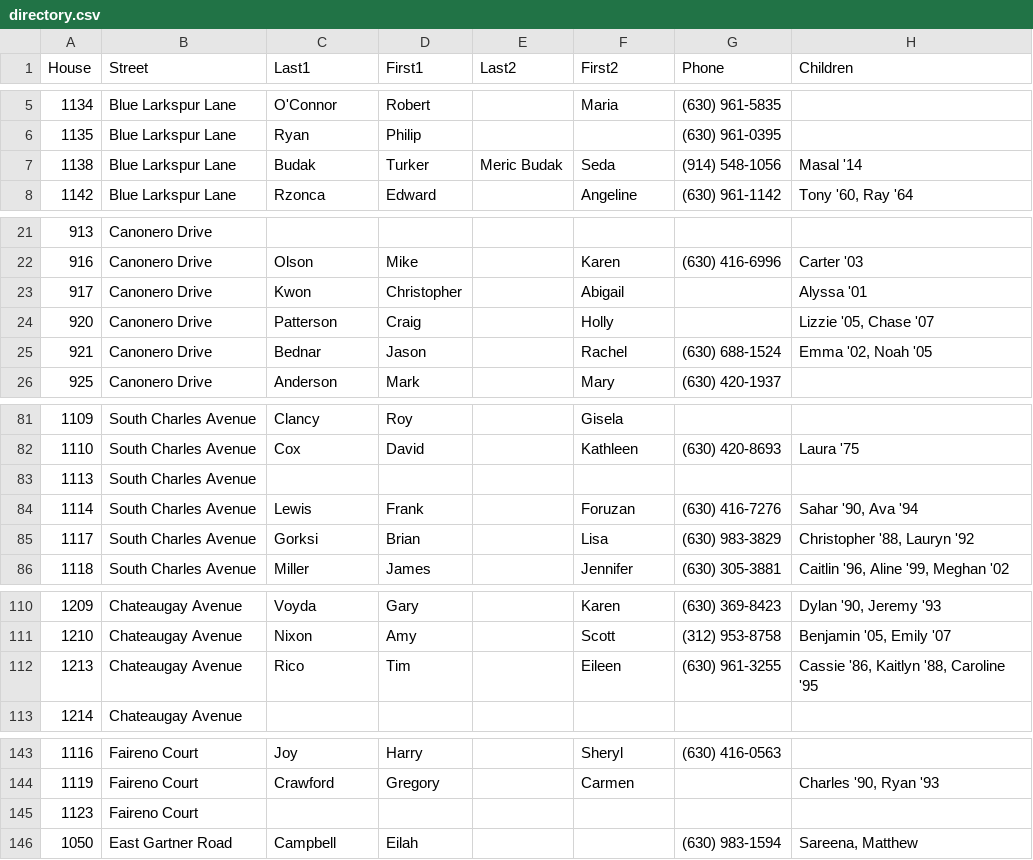
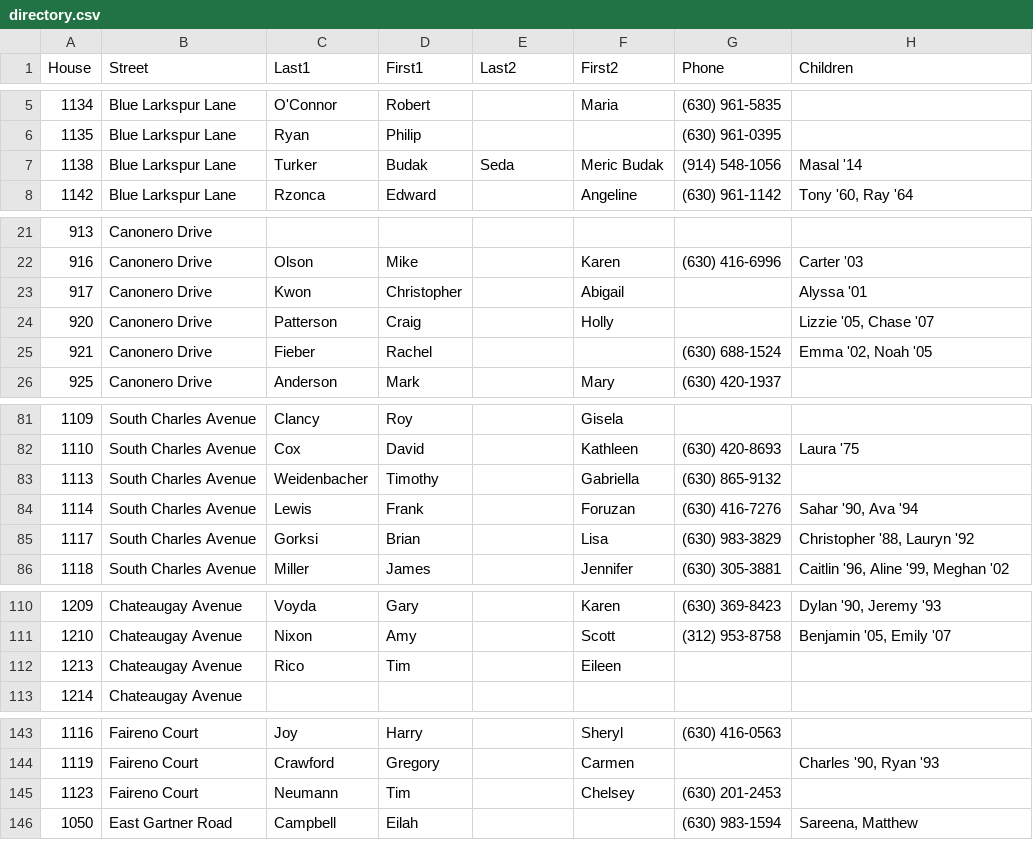
Before and after one commit to crorvick/hv-directory, a CSV file: directory.csv, drawn as a sheet; only a part is shown, gaps mark what is left out; the diff covers the shown part only.

```diff
--- a/directory.csv
+++ b/directory.csv
@@ -6,3 +6,3 @@
 1135,"Blue Larkspur Lane","Ryan","Philip",,,"(630) 961-0395",
-1138,"Blue Larkspur Lane","Budak","Turker","Meric Budak","Seda","(914) 548-1056","Masal '14"
+1138,"Blue Larkspur Lane","Turker","Budak","Seda","Meric Budak","(914) 548-1056","Masal '14"
 1142,"Blue Larkspur Lane","Rzonca","Edward",,"Angeline","(630) 961-1142","Tony '60, Ray '64"
@@ -24,3 +24,3 @@
 920,"Canonero Drive","Patterson","Craig",,"Holly",,"Lizzie '05, Chase '07"
-921,"Canonero Drive","Bednar","Jason",,"Rachel","(630) 688-1524","Emma '02, Noah '05"
+921,"Canonero Drive","Fieber","Rachel",,,"(630) 688-1524","Emma '02, Noah '05"
 925,"Canonero Drive","Anderson","Mark",,"Mary","(630) 420-1937",
@@ -82,3 +82,3 @@
 1110,"South Charles Avenue","Cox","David",,"Kathleen","(630) 420-8693","Laura '75"
-1113,"South Charles Avenue",,,,,,
+1113,"South Charles Avenue","Weidenbacher","Timothy",,"Gabriella","(630) 865-9132",
 1114,"South Charles Avenue","Lewis","Frank",,"Foruzan","(630) 416-7276","Sahar '90, Ava '94"
@@ -111,3 +111,3 @@
 1210,"Chateaugay Avenue","Nixon","Amy",,"Scott","(312) 953-8758","Benjamin '05, Emily '07"
-1213,"Chateaugay Avenue","Rico","Tim",,"Eileen","(630) 961-3255","Cassie '86, Kaitlyn '88, Caroline '95"
+1213,"Chateaugay Avenue","Rico","Tim",,"Eileen",,
 1214,"Chateaugay Avenue",,,,,,
@@ -144,3 +144,3 @@
 1119,"Faireno Court","Crawford","Gregory",,"Carmen",,"Charles '90, Ryan '93"
-1123,"Faireno Court",,,,,,
+1123,"Faireno Court","Neumann","Tim",,"Chelsey","(630) 201-2453",
 1050,"East Gartner Road","Campbell","Eilah",,,"(630) 983-1594","Sareena, Matthew"
```
Also changed, not shown: 10 added rows, 10 removed rows and 5 edited cells elsewhere in this file.
